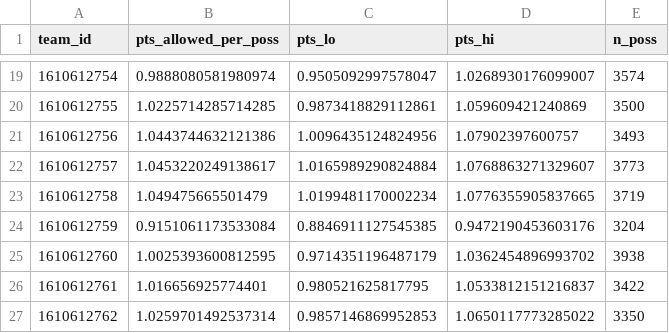
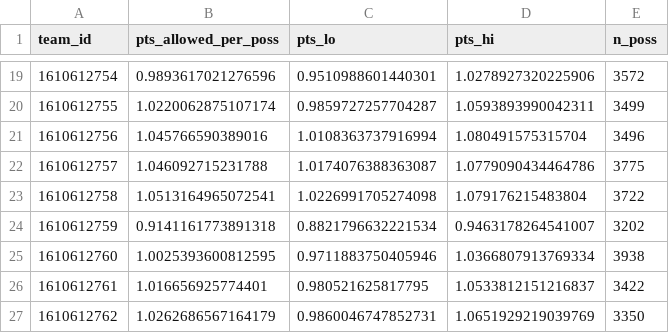
Before and after one commit to yangzhou-tysportsanalytics/ghosting_defence, a CSV file: reports/analysis/team_points_allowed.csv, drawn as a sheet; only a part is shown, gaps mark what is left out; the diff covers the shown part only.

```diff
--- a/reports/analysis/team_points_allowed.csv
+++ b/reports/analysis/team_points_allowed.csv
@@ -19,9 +19,9 @@ team_id,pts_allowed_per_poss,pts_lo,pts_hi,n_poss
-1610612754,0.9888080581980974,0.9505092997578047,1.0268930176099007,3574
-1610612755,1.0225714285714285,0.9873418829112861,1.059609421240869,3500
-1610612756,1.0443744632121386,1.0096435124824956,1.07902397600757,3493
-1610612757,1.0453220249138617,1.0165989290824884,1.0768863271329607,3773
-1610612758,1.049475665501479,1.0199481170002234,1.0776355905837665,3719
-1610612759,0.9151061173533084,0.8846911127545385,0.9472190453603176,3204
-1610612760,1.0025393600812595,0.9714351196487179,1.0362454896993702,3938
+1610612754,0.9893617021276596,0.9510988601440301,1.0278927320225906,3572
+1610612755,1.0220062875107174,0.9859727257704287,1.0593893990042311,3499
+1610612756,1.045766590389016,1.0108363737916994,1.080491575315704,3496
+1610612757,1.046092715231788,1.0174076388363087,1.0779090434464786,3775
+1610612758,1.0513164965072541,1.0226991705274098,1.079176215483804,3722
+1610612759,0.9141161773891318,0.8821796632221534,0.9463178264541007,3202
+1610612760,1.0025393600812595,0.9711883750405946,1.0366807913769334,3938
 1610612761,1.016656925774401,0.980521625817795,1.0533812151216837,3422
-1610612762,1.0259701492537314,0.9857146869952853,1.0650117773285022,3350
+1610612762,1.0262686567164179,0.9860046747852731,1.0651929219039769,3350
```
Also changed, not shown: 73 edited cells elsewhere in this file, reports/analysis/team_screen_defense.csv, 41 other files.
